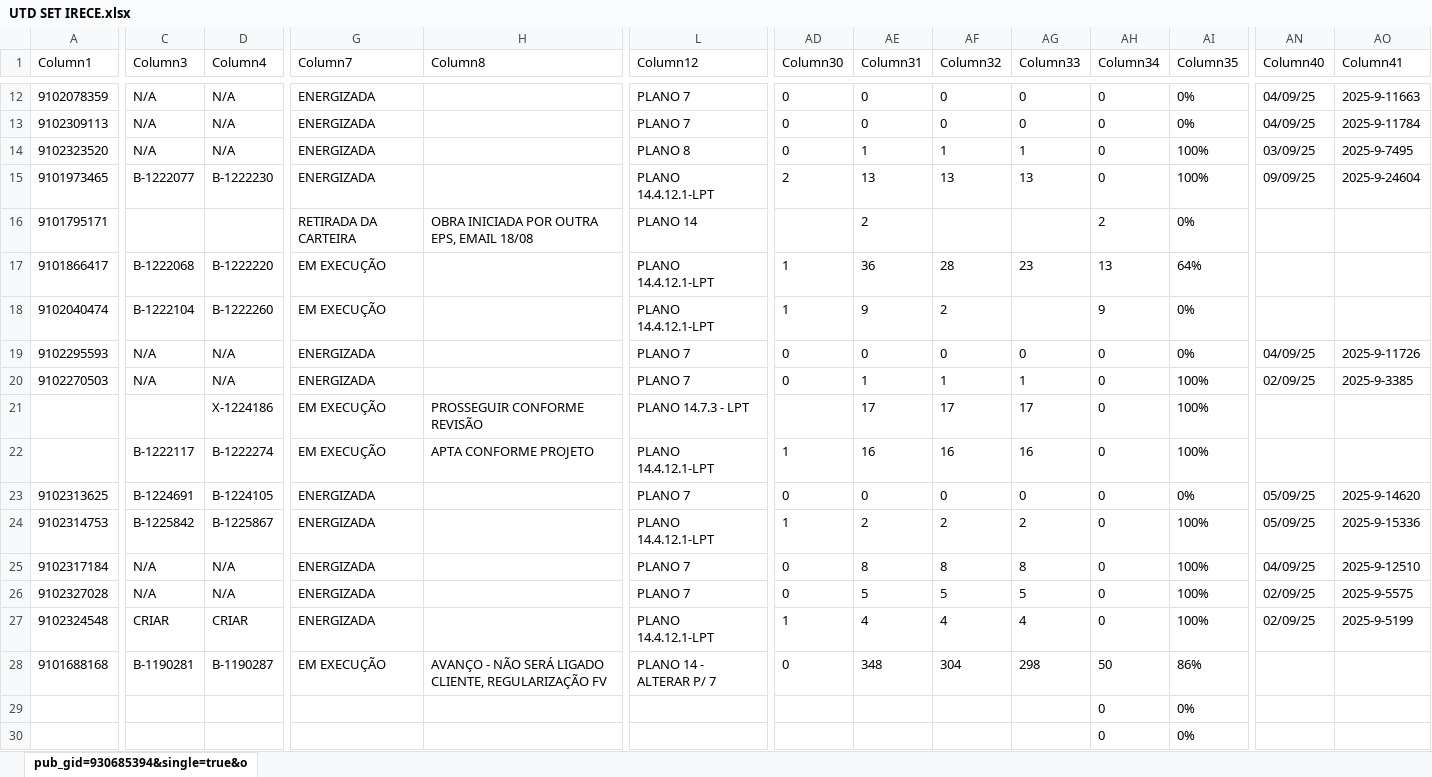
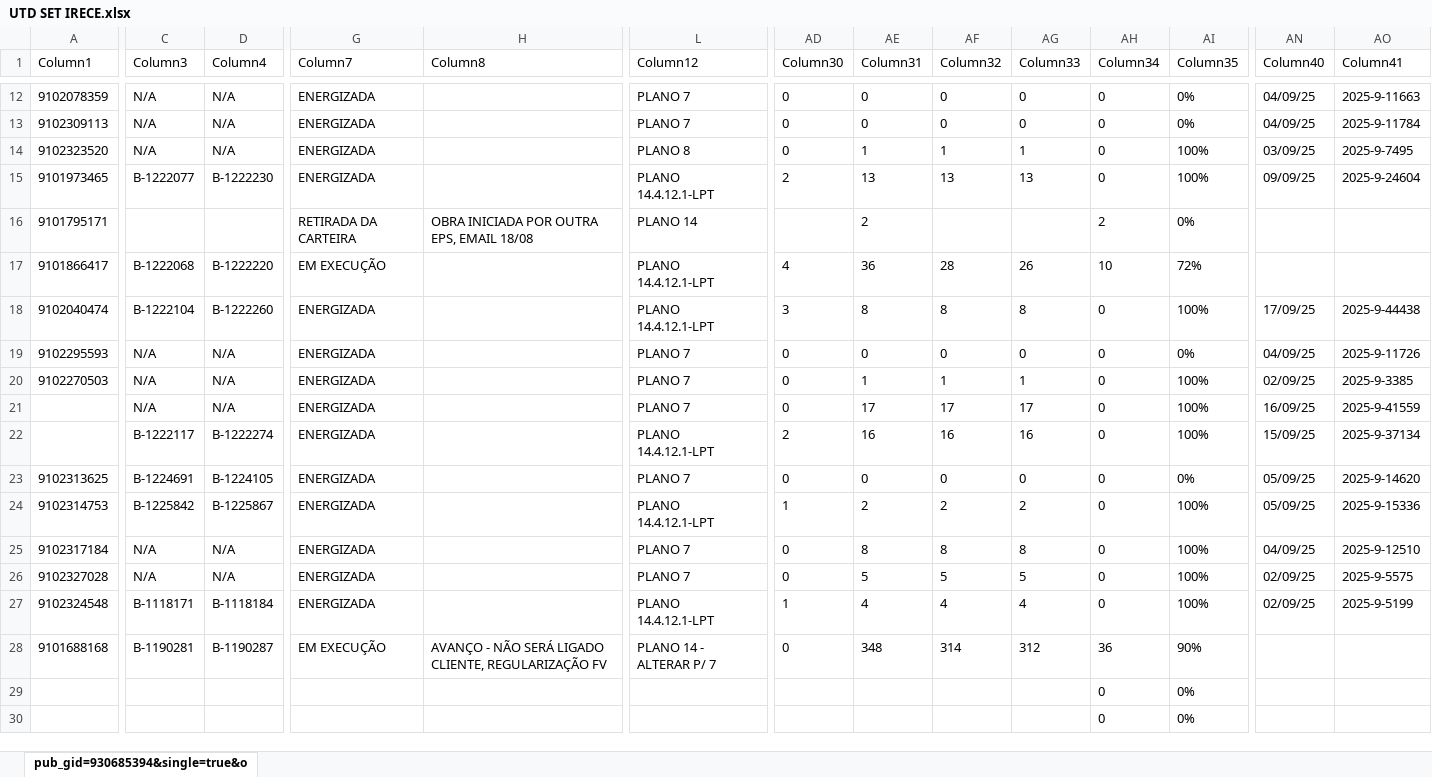
Before and after one commit to joaovctdev/ProgramacaoNortetech, an Excel workbook: UTD SET IRECE.xlsx, sheet pub_gid=930685394&single=true&o, drawn as a sheet; only a part is shown, gaps mark what is left out; values as stored, in another font and other column widths than the file's, no borders; table styles not drawn; the diff covers the shown part only; the diff names each change by its address in the sheet, - before the commit and + after, or states it on an @@ line.

```diff
--- a/UTD SET IRECE.xlsx (sheet pub_gid=930685394&single=true&o)
+++ b/UTD SET IRECE.xlsx (sheet pub_gid=930685394&single=true&o)
-AD17 (Column30): 1
+AD17 (Column30): 4
-AG17 (Column33): 23
+AG17 (Column33): 26
-AH17 (Column34): 13
+AH17 (Column34): 10
-AI17 (Column35): 64%
+AI17 (Column35): 72%
-G18 (Column7): EM EXECUÇÃO
+G18 (Column7): ENERGIZADA
-AD18 (Column30): 1
+AD18 (Column30): 3
-AE18 (Column31): 9
+AE18 (Column31): 8
-AF18 (Column32): 2
+AF18 (Column32): 8
-AG18 (Column33): (empty)
+AG18 (Column33): 8
-AH18 (Column34): 9
+AH18 (Column34): 0
-AI18 (Column35): 0%
+AI18 (Column35): 100%
-AN18 (Column40): (empty)
+AN18 (Column40): 17/09/25
-AO18 (Column41): (empty)
+AO18 (Column41): 2025-9-44438
-C21 (Column3): (empty)
+C21 (Column3): N/A
-D21 (Column4): X-1224186
+D21 (Column4): N/A
-G21:G22 (Column7): EM EXECUÇÃO
+G21:G22 (Column7): ENERGIZADA
-H21 (Column8): PROSSEGUIR CONFORME REVISÃO
+H21 (Column8): (empty)
-L21 (Column12): PLANO 14.7.3 - LPT
+L21 (Column12): PLANO 7
-AD21 (Column30): (empty)
+AD21 (Column30): 0
-AN21 (Column40): (empty)
+AN21 (Column40): 16/09/25
-AO21 (Column41): (empty)
+AO21 (Column41): 2025-9-41559
-H22 (Column8): APTA CONFORME PROJETO
+H22 (Column8): (empty)
-AD22 (Column30): 1
+AD22 (Column30): 2
-AN22 (Column40): (empty)
+AN22 (Column40): 15/09/25
-AO22 (Column41): (empty)
+AO22 (Column41): 2025-9-37134
-C27 (Column3): CRIAR
+C27 (Column3): B-1118171
-D27 (Column4): CRIAR
+D27 (Column4): B-1118184
-AF28 (Column32): 304
+AF28 (Column32): 314
-AG28 (Column33): 298
+AG28 (Column33): 312
-AH28 (Column34): 50
+AH28 (Column34): 36
-AI28 (Column35): 86%
+AI28 (Column35): 90%
```
Also changed, not shown: 36 edited cells elsewhere in this sheet, 1 other file.
